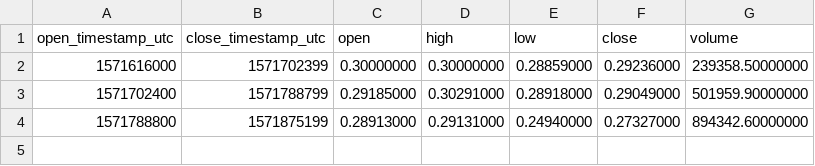
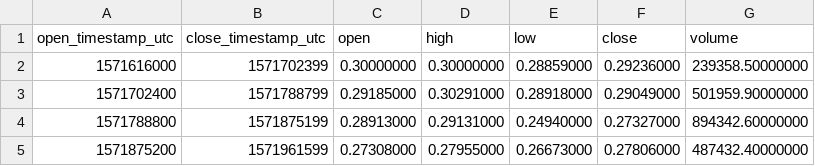
Before and after one commit to cryptobigbro/binance-XRPBUSD, a CSV file: binance-XRPBUSD-1d.csv, drawn as a sheet.

```diff
--- a/binance-XRPBUSD-1d.csv
+++ b/binance-XRPBUSD-1d.csv
@@ -4 +4,2 @@ open_timestamp_utc,close_timestamp_utc,open,high,low,close,volume
 1571788800,1571875199,0.28913000,0.29131000,0.24940000,0.27327000,894342.60000000
+1571875200,1571961599,0.27308000,0.27955000,0.26673000,0.27806000,487432.40000000
```
Also changed, not shown: binance-XRPBUSD-1h.csv, 1 other file.
